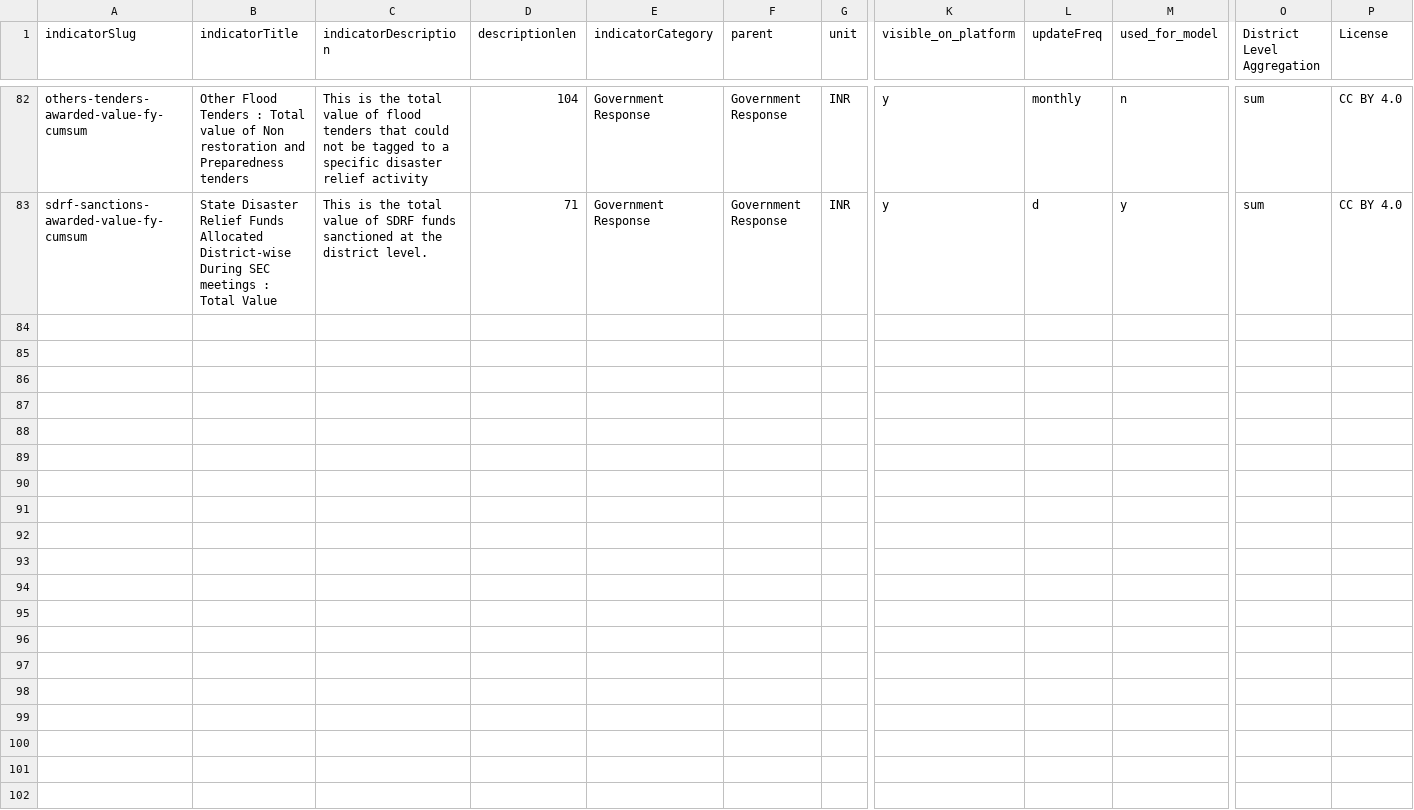
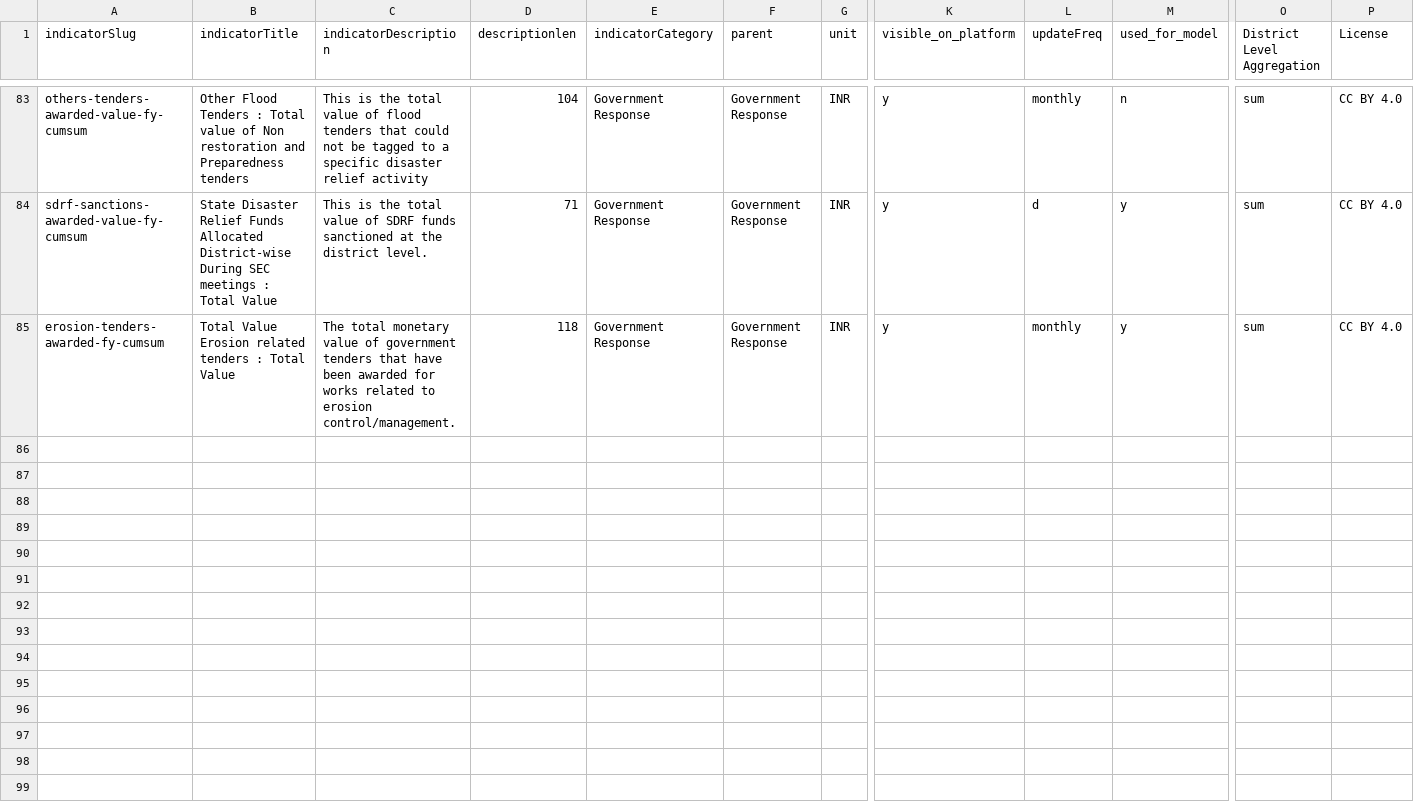
Before and after one commit to CivicDataLab/ids-drr-india-plugin, a CSV file: indicators/flood/assam_indicators.csv, drawn as a sheet; only a part is shown, gaps mark what is left out; removed rows and columns are numbered as before the commit, all else as after; rows hold the shown columns only; the diff covers the shown part only; the diff names each change by its address in the sheet, - before the commit and + after, or states it on an @@ line.

```diff
--- a/indicators/flood/assam_indicators.csv
+++ b/indicators/flood/assam_indicators.csv
-row 85: (empty)
+row 85: erosion-tenders-awarded-fy-cumsum | Total Value Erosion related tenders : Total Value | The total monetary value of government tenders that have been awarded for works related to erosion control/management. | 118 | Government Response | Government Response | INR | y | monthly | y | sum | CC BY 4.0
-row 85: (empty)
-row 86: (empty)
-row 87: (empty)
-row 88: (empty)
-row 89: (empty)
-row 90: (empty)
-row 91: (empty)
-row 92: (empty)
-row 93: (empty)
-row 94: (empty)
-row 95: (empty)
-row 96: (empty)
-row 97: (empty)
-row 98: (empty)
-row 99: (empty)
-row 100: (empty)
-row 101: (empty)
-row 102: (empty)
```
Also changed, not shown: 1 added row and 9 removed rows elsewhere in this file, 4 other files.
